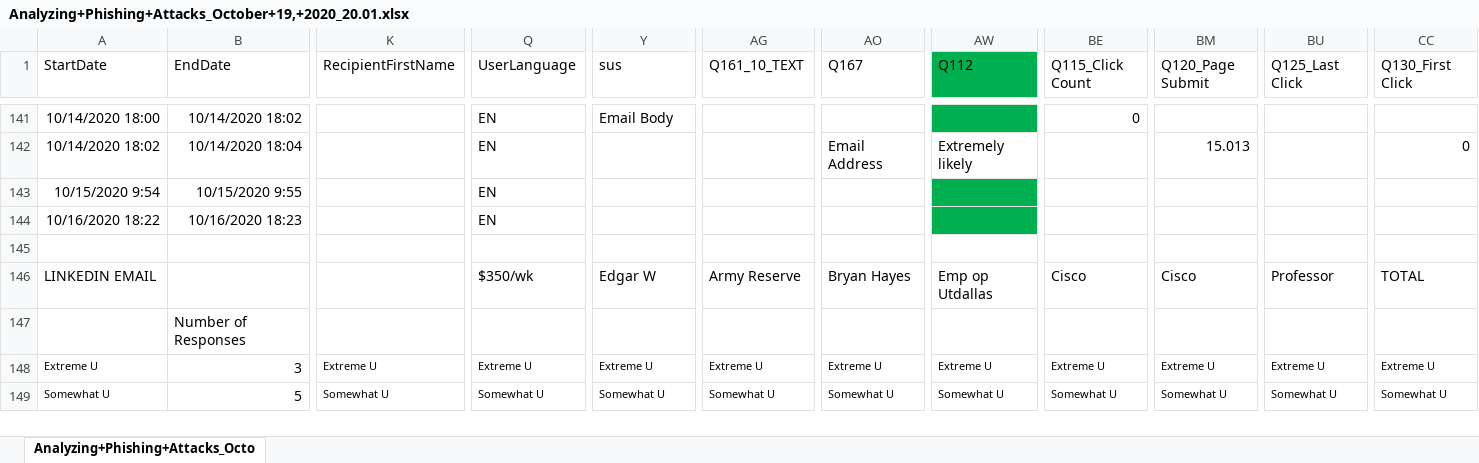
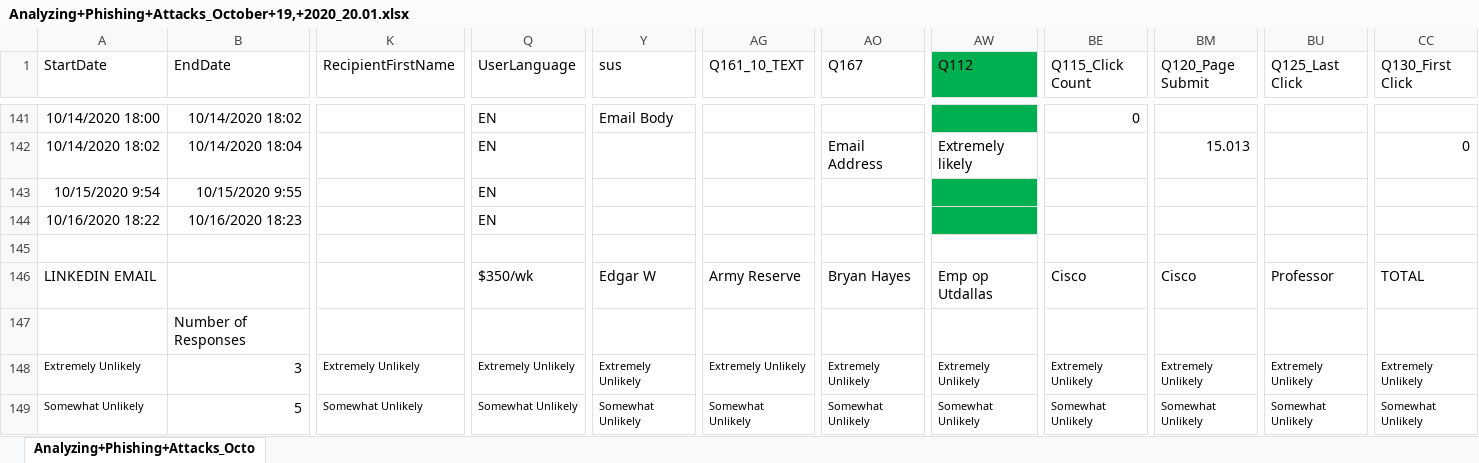
Before and after one commit to ACM-Research/thephishingproject, an Excel workbook: processed_data/responseGraphs/Analyzing+Phishing+Attacks_October+19,+2020_20.01.xlsx, sheet Analyzing+Phishing+Attacks_Octo, drawn as a sheet; only a part is shown, gaps mark what is left out; values as stored, in another font and other column widths than the file's, no borders; charts and pictures not drawn; the diff covers the shown part only; the diff names each change by its address in the sheet, - before the commit and + after, or states it on an @@ line.

Commit message:
Update Analyzing+Phishing+Attacks_October+19,+2020_20.01.xlsx

```diff
--- a/processed_data/responseGraphs/Analyzing+Phishing+Attacks_October+19,+2020_20.01.xlsx (sheet Analyzing+Phishing+Attacks_Octo)
+++ b/processed_data/responseGraphs/Analyzing+Phishing+Attacks_October+19,+2020_20.01.xlsx (sheet Analyzing+Phishing+Attacks_Octo)
-A148 (StartDate): Extreme U
+A148 (StartDate): Extremely Unlikely
-K148 (RecipientFirstName): Extreme U
+K148 (RecipientFirstName): Extremely Unlikely
-Q148 (UserLanguage): Extreme U
+Q148 (UserLanguage): Extremely Unlikely
-Y148 (sus): Extreme U
+Y148 (sus): Extremely Unlikely
-AG148 (Q161_10_TEXT): Extreme U
+AG148 (Q161_10_TEXT): Extremely Unlikely
-AO148 (Q167): Extreme U
+AO148 (Q167): Extremely Unlikely
-AW148 (Q112): Extreme U
+AW148 (Q112): Extremely Unlikely
-BE148 (Q115_Click Count): Extreme U
+BE148 (Q115_Click Count): Extremely Unlikely
-BM148 (Q120_Page Submit): Extreme U
+BM148 (Q120_Page Submit): Extremely Unlikely
-BU148 (Q125_Last Click): Extreme U
+BU148 (Q125_Last Click): Extremely Unlikely
-CC148 (Q130_First Click): Extreme U
+CC148 (Q130_First Click): Extremely Unlikely
-A149 (StartDate): Somewhat U
+A149 (StartDate): Somewhat Unlikely
-K149 (RecipientFirstName): Somewhat U
+K149 (RecipientFirstName): Somewhat Unlikely
-Q149 (UserLanguage): Somewhat U
+Q149 (UserLanguage): Somewhat Unlikely
-Y149 (sus): Somewhat U
+Y149 (sus): Somewhat Unlikely
-AG149 (Q161_10_TEXT): Somewhat U
+AG149 (Q161_10_TEXT): Somewhat Unlikely
-AO149 (Q167): Somewhat U
+AO149 (Q167): Somewhat Unlikely
-AW149 (Q112): Somewhat U
+AW149 (Q112): Somewhat Unlikely
-BE149 (Q115_Click Count): Somewhat U
+BE149 (Q115_Click Count): Somewhat Unlikely
-BM149 (Q120_Page Submit): Somewhat U
+BM149 (Q120_Page Submit): Somewhat Unlikely
-BU149 (Q125_Last Click): Somewhat U
+BU149 (Q125_Last Click): Somewhat Unlikely
-CC149 (Q130_First Click): Somewhat U
+CC149 (Q130_First Click): Somewhat Unlikely
```
Also changed, not shown: 23 added rows, 1 removed row and 43 edited cells elsewhere in this sheet, charts or pictures.
